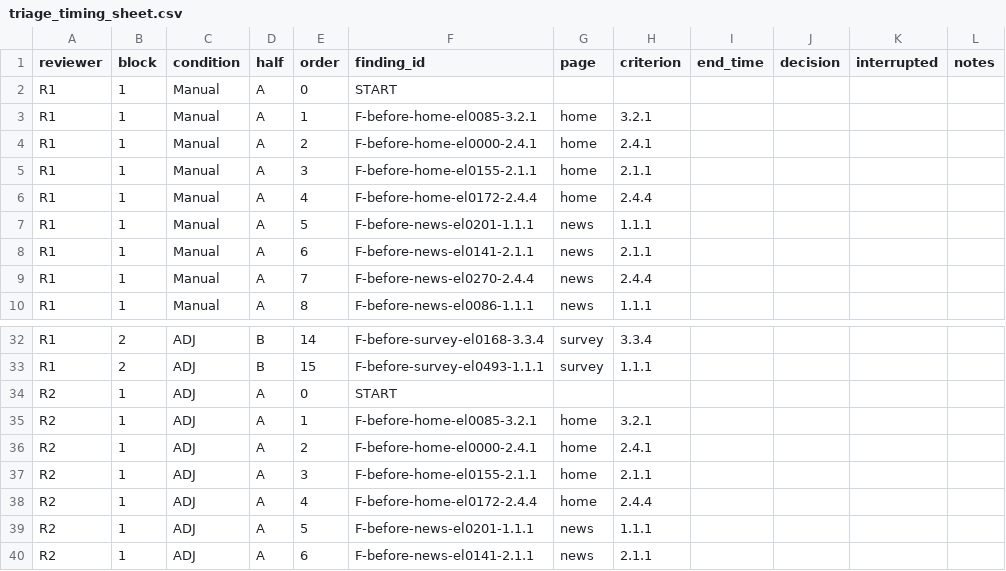
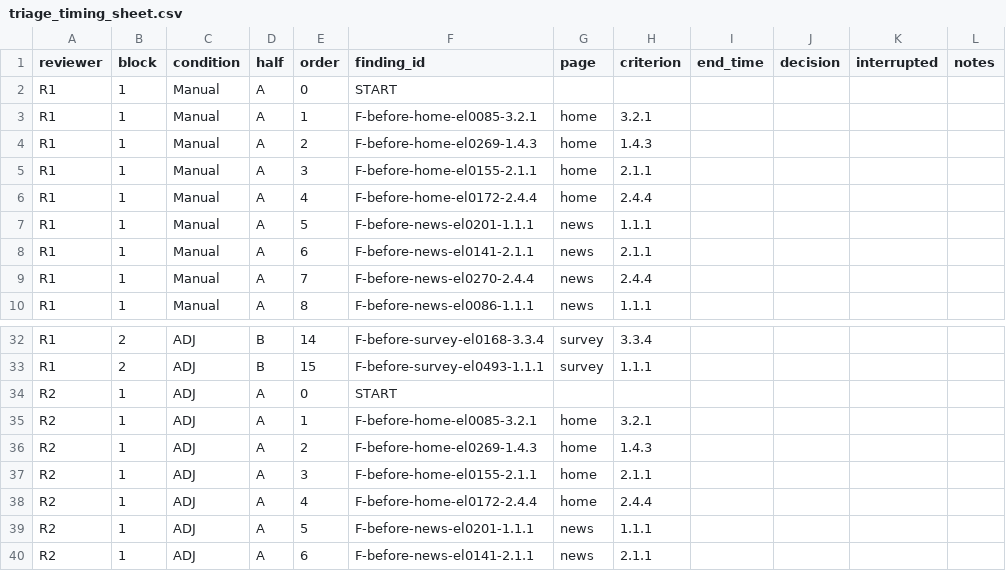
Before and after one commit to jesusgarciaferrufino/adj-508, a CSV file: docs/triage_timing_sheet.csv, drawn as a sheet; only a part is shown, gaps mark what is left out.

Commit message:
Triage study: swap item 3 (now machine) for the next home pick; name reviewers and adjudicator

```diff
--- a/docs/triage_timing_sheet.csv
+++ b/docs/triage_timing_sheet.csv
@@ -3,3 +3,3 @@ R1,1,Manual,A,0,START,,,,,,
 R1,1,Manual,A,1,F-before-home-el0085-3.2.1,home,3.2.1,,,,
-R1,1,Manual,A,2,F-before-home-el0000-2.4.1,home,2.4.1,,,,
+R1,1,Manual,A,2,F-before-home-el0269-1.4.3,home,1.4.3,,,,
 R1,1,Manual,A,3,F-before-home-el0155-2.1.1,home,2.1.1,,,,
@@ -35,3 +35,3 @@ R2,1,ADJ,A,0,START,,,,,,
 R2,1,ADJ,A,1,F-before-home-el0085-3.2.1,home,3.2.1,,,,
-R2,1,ADJ,A,2,F-before-home-el0000-2.4.1,home,2.4.1,,,,
+R2,1,ADJ,A,2,F-before-home-el0269-1.4.3,home,1.4.3,,,,
 R2,1,ADJ,A,3,F-before-home-el0155-2.1.1,home,2.1.1,,,,
```
Also changed, not shown: 1 other file.
